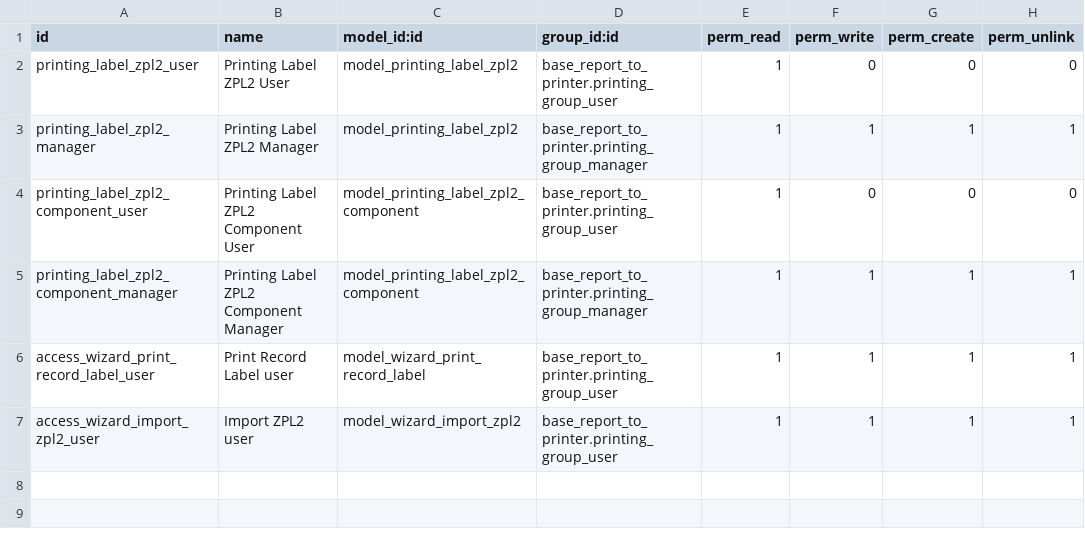
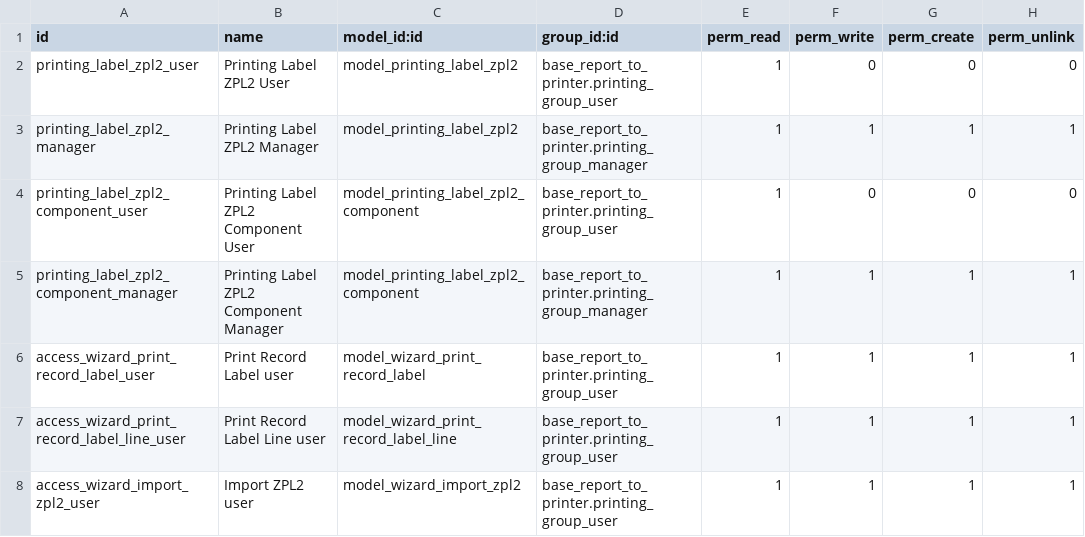
Before and after one commit to OCA/report-print-send, a CSV file: printer_zpl2/security/ir.model.access.csv, drawn as a sheet.

Commit message:
[FIX] printer zpl2: add missing acl

```diff
--- a/printer_zpl2/security/ir.model.access.csv
+++ b/printer_zpl2/security/ir.model.access.csv
@@ -6,2 +6,3 @@ printing_label_zpl2_component_manager,Printing Label ZPL2 Component Manager,mode
 access_wizard_print_record_label_user,Print Record Label user,model_wizard_print_record_label,base_report_to_printer.printing_group_user,1,1,1,1
+access_wizard_print_record_label_line_user,Print Record Label Line user,model_wizard_print_record_label_line,base_report_to_printer.printing_group_user,1,1,1,1
 access_wizard_import_zpl2_user,Import ZPL2 user,model_wizard_import_zpl2,base_report_to_printer.printing_group_user,1,1,1,1
```
